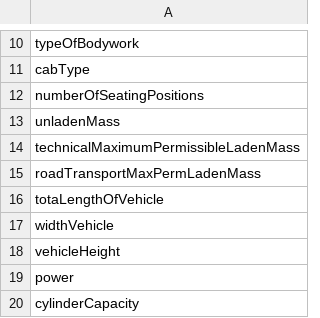
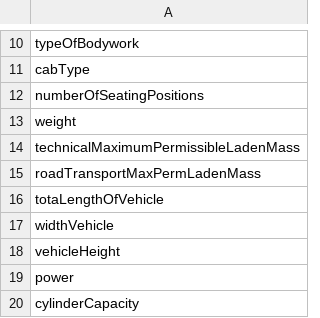
Before and after one commit to OssiB/hadoop-meetup, a CSV file: src/main/resources/trafi/headers.csv, drawn as a sheet; only a part is shown, gaps mark what is left out.

Commit message:
Update headers.csv

```diff
--- a/src/main/resources/trafi/headers.csv
+++ b/src/main/resources/trafi/headers.csv
@@ -12,3 +12,3 @@ cabType
 numberOfSeatingPositions
-unladenMass
+weight
 technicalMaximumPermissibleLadenMass
```
